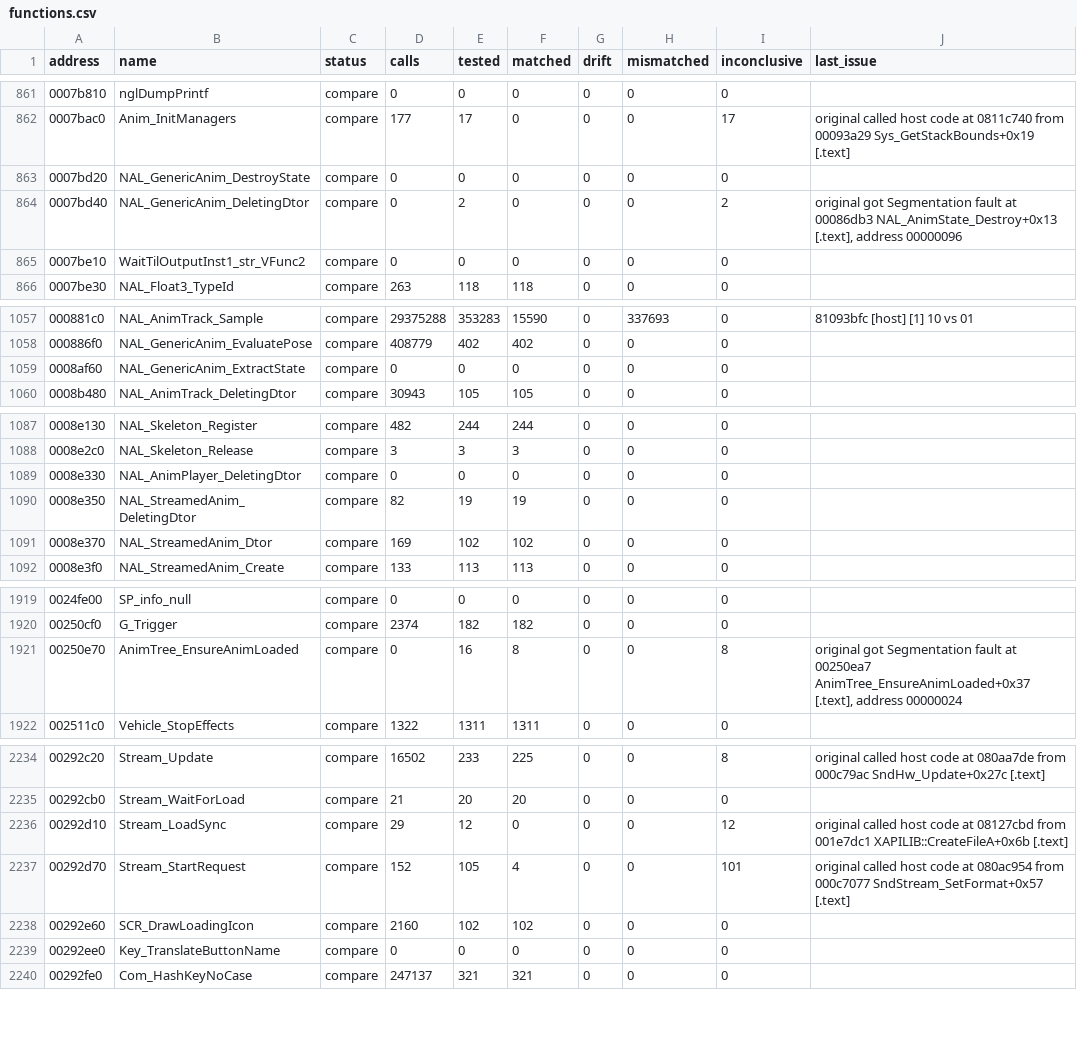
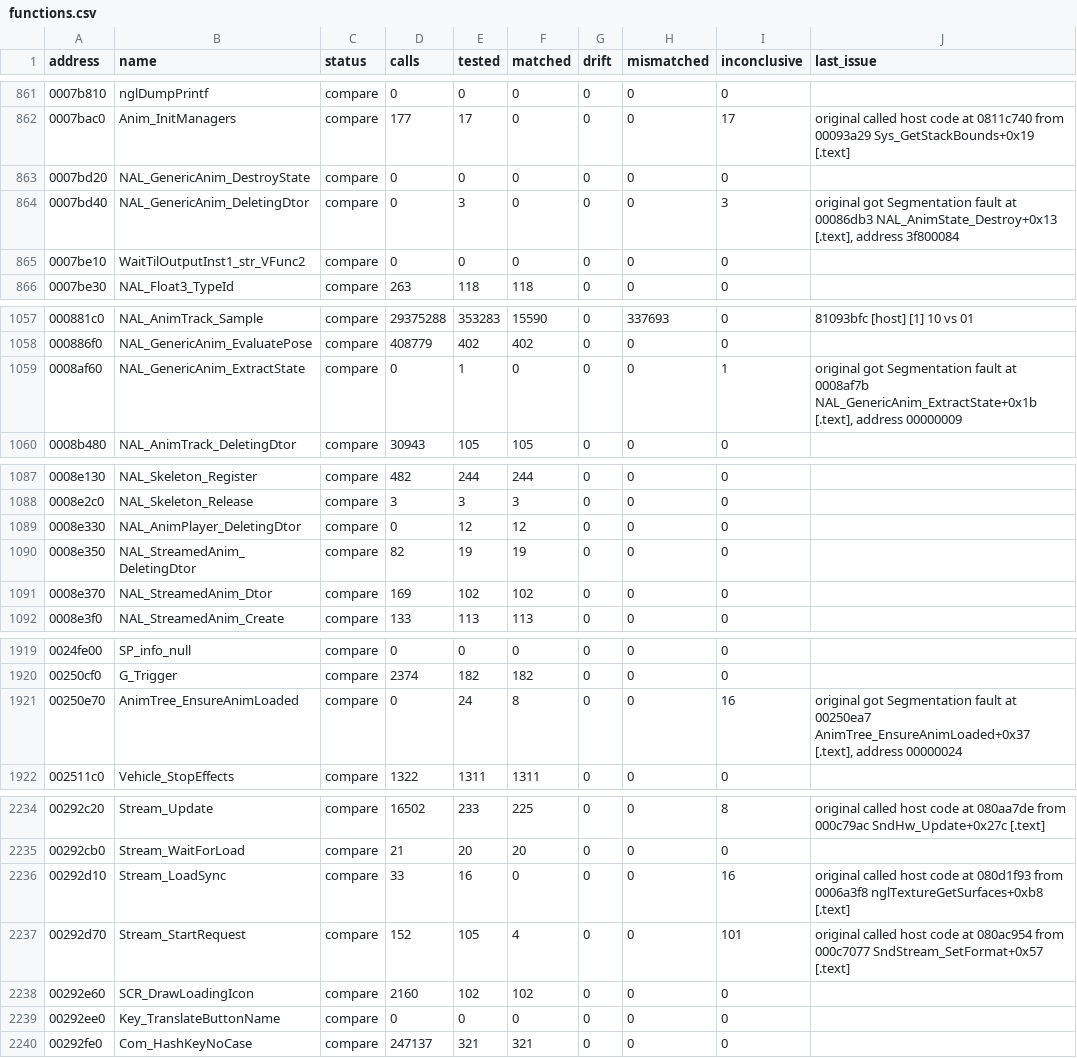
Before and after one commit to SmokeDoggy044/CoD2-BRO-Decomp, a CSV file: tools/data/functions.csv, drawn as a sheet; only a part is shown, gaps mark what is left out.

```diff
--- a/tools/data/functions.csv
+++ b/tools/data/functions.csv
@@ -863,3 +863,3 @@ address,name,status,calls,tested,matched,drift,mismatched,inconclusive,last_issu
 0007bd20,NAL_GenericAnim_DestroyState,compare,0,0,0,0,0,0,""
-0007bd40,NAL_GenericAnim_DeletingDtor,compare,0,2,0,0,0,2,"original got Segmentation fault at 00086db3 NAL_AnimState_Destroy+0x13 [.text], address 00000096"
+0007bd40,NAL_GenericAnim_DeletingDtor,compare,0,3,0,0,0,3,"original got Segmentation fault at 00086db3 NAL_AnimState_Destroy+0x13 [.text], address 3f800084"
 0007be10,WaitTilOutputInst1_str_VFunc2,compare,0,0,0,0,0,0,""
@@ -1058,3 +1058,3 @@ address,name,status,calls,tested,matched,drift,mismatched,inconclusive,last_issu
 000886f0,NAL_GenericAnim_EvaluatePose,compare,408779,402,402,0,0,0,""
-0008af60,NAL_GenericAnim_ExtractState,compare,0,0,0,0,0,0,""
+0008af60,NAL_GenericAnim_ExtractState,compare,0,1,0,0,0,1,"original got Segmentation fault at 0008af7b NAL_GenericAnim_ExtractState+0x1b [.text], address 00000009"
 0008b480,NAL_AnimTrack_DeletingDtor,compare,30943,105,105,0,0,0,""
@@ -1088,3 +1088,3 @@ address,name,status,calls,tested,matched,drift,mismatched,inconclusive,last_issu
 0008e2c0,NAL_Skeleton_Release,compare,3,3,3,0,0,0,""
-0008e330,NAL_AnimPlayer_DeletingDtor,compare,0,0,0,0,0,0,""
+0008e330,NAL_AnimPlayer_DeletingDtor,compare,0,12,12,0,0,0,""
 0008e350,NAL_StreamedAnim_DeletingDtor,compare,82,19,19,0,0,0,""
@@ -1920,3 +1920,3 @@ address,name,status,calls,tested,matched,drift,mismatched,inconclusive,last_issu
 00250cf0,G_Trigger,compare,2374,182,182,0,0,0,""
-00250e70,AnimTree_EnsureAnimLoaded,compare,0,16,8,0,0,8,"original got Segmentation fault at 00250ea7 AnimTree_EnsureAnimLoaded+0x37 [.text], address 00000024"
+00250e70,AnimTree_EnsureAnimLoaded,compare,0,24,8,0,0,16,"original got Segmentation fault at 00250ea7 AnimTree_EnsureAnimLoaded+0x37 [.text], address 00000024"
 002511c0,Vehicle_StopEffects,compare,1322,1311,1311,0,0,0,""
@@ -2235,3 +2235,3 @@ address,name,status,calls,tested,matched,drift,mismatched,inconclusive,last_issu
 00292cb0,Stream_WaitForLoad,compare,21,20,20,0,0,0,""
-00292d10,Stream_LoadSync,compare,29,12,0,0,0,12,"original called host code at 08127cbd from 001e7dc1 XAPILIB::CreateFileA+0x6b [.text]"
+00292d10,Stream_LoadSync,compare,33,16,0,0,0,16,"original called host code at 080d1f93 from 0006a3f8 nglTextureGetSurfaces+0xb8 [.text]"
 00292d70,Stream_StartRequest,compare,152,105,4,0,0,101,"original called host code at 080ac954 from 000c7077 SndStream_SetFormat+0x57 [.text]"
```
Also changed, not shown: 2 other files.
